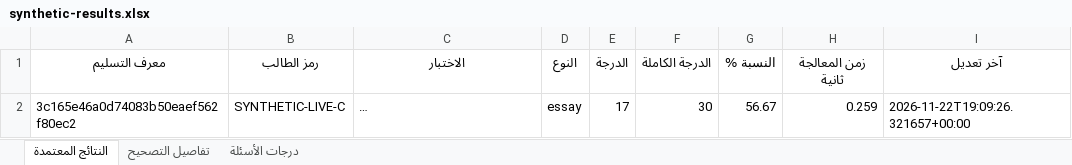
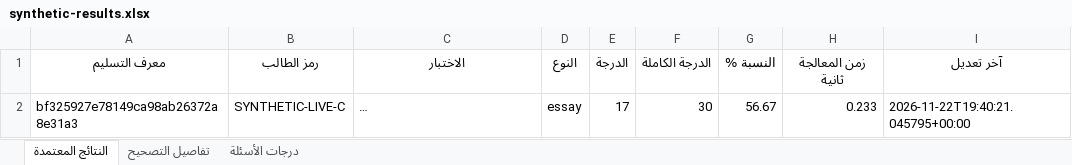
Before and after one commit to alkhwarzmy/SmartGrade-AI, an Excel workbook: experiments/live_runtime/evidence/synthetic-results.xlsx, sheet النتائج المعتمدة, drawn as a sheet; long unchanged cells end in …; values as stored, in another font and other column widths than the file's, no borders; the diff names each change by its address in the sheet, - before the commit and + after, or states it on an @@ line.

```diff
--- a/experiments/live_runtime/evidence/synthetic-results.xlsx (sheet النتائج المعتمدة)
+++ b/experiments/live_runtime/evidence/synthetic-results.xlsx (sheet النتائج المعتمدة)
-A2 (معرف التسليم): 3c165e46a0d74083b50eaef562f80ec2
+A2 (معرف التسليم): bf325927e78149ca98ab26372a8e31a3
-H2 (زمن المعالجة ثانية): 0.259
+H2 (زمن المعالجة ثانية): 0.233
-I2 (آخر تعديل): 2026-11-22T19:09:26.321657+00:00
+I2 (آخر تعديل): 2026-11-22T19:40:21.045795+00:00
```
Also changed, not shown: sheet تفاصيل التصحيح, sheet درجات الأسئلة, 12 other files.
